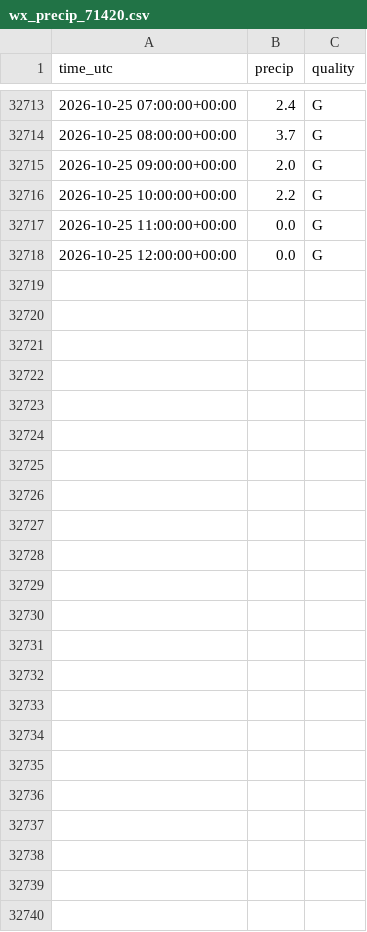
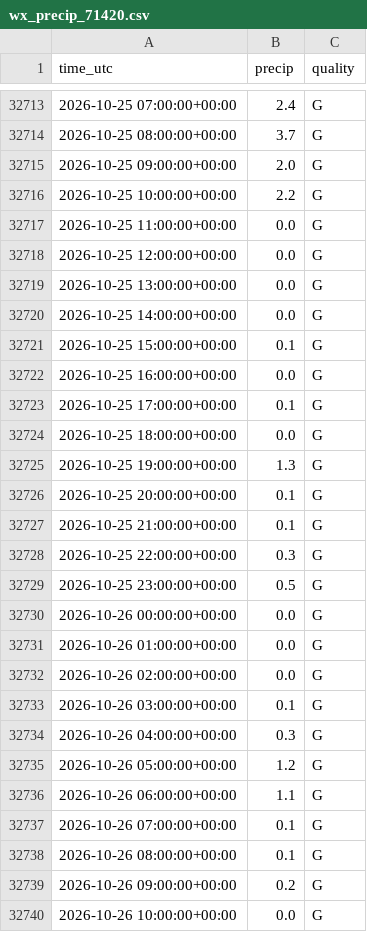
Before and after one commit to MindisBlank/SE3_DayAheadLoadForecast, a CSV file: data/wx_precip_71420.csv, drawn as a sheet; only a part is shown, gaps mark what is left out.

```diff
--- a/data/wx_precip_71420.csv
+++ b/data/wx_precip_71420.csv
@@ -32718 +32718,23 @@ time_utc,precip,quality
 2026-10-25 12:00:00+00:00,0.0,G
+2026-10-25 13:00:00+00:00,0.0,G
+2026-10-25 14:00:00+00:00,0.0,G
+2026-10-25 15:00:00+00:00,0.1,G
+2026-10-25 16:00:00+00:00,0.0,G
+2026-10-25 17:00:00+00:00,0.1,G
+2026-10-25 18:00:00+00:00,0.0,G
+2026-10-25 19:00:00+00:00,1.3,G
+2026-10-25 20:00:00+00:00,0.1,G
+2026-10-25 21:00:00+00:00,0.1,G
+2026-10-25 22:00:00+00:00,0.3,G
+2026-10-25 23:00:00+00:00,0.5,G
+2026-10-26 00:00:00+00:00,0.0,G
+2026-10-26 01:00:00+00:00,0.0,G
+2026-10-26 02:00:00+00:00,0.0,G
+2026-10-26 03:00:00+00:00,0.1,G
+2026-10-26 04:00:00+00:00,0.3,G
+2026-10-26 05:00:00+00:00,1.2,G
+2026-10-26 06:00:00+00:00,1.1,G
+2026-10-26 07:00:00+00:00,0.1,G
+2026-10-26 08:00:00+00:00,0.1,G
+2026-10-26 09:00:00+00:00,0.2,G
+2026-10-26 10:00:00+00:00,0.0,G
```
Also changed, not shown: data/wx_cloud_85240.csv, data/wx_cloud_97530.csv, 28 other files.
